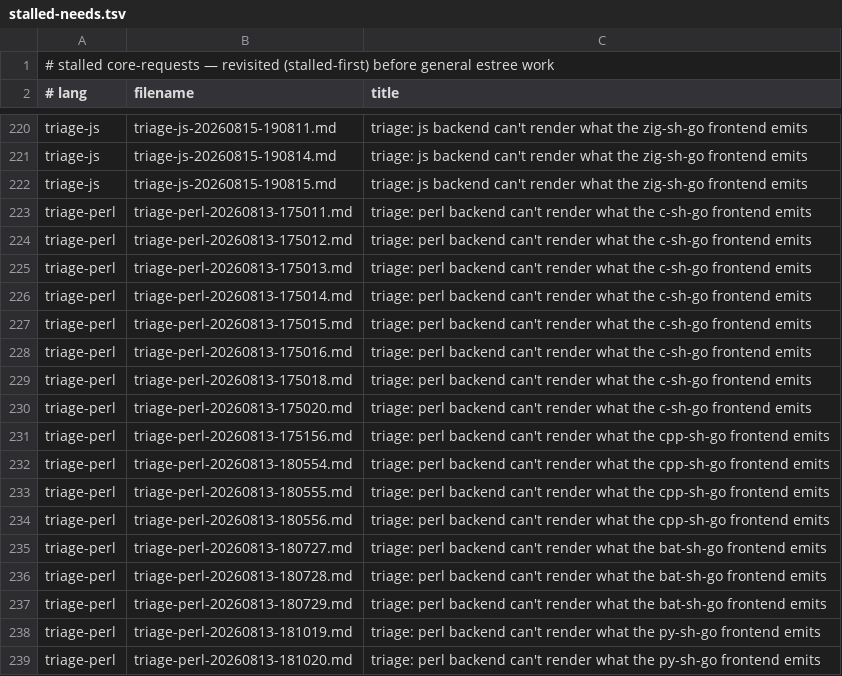
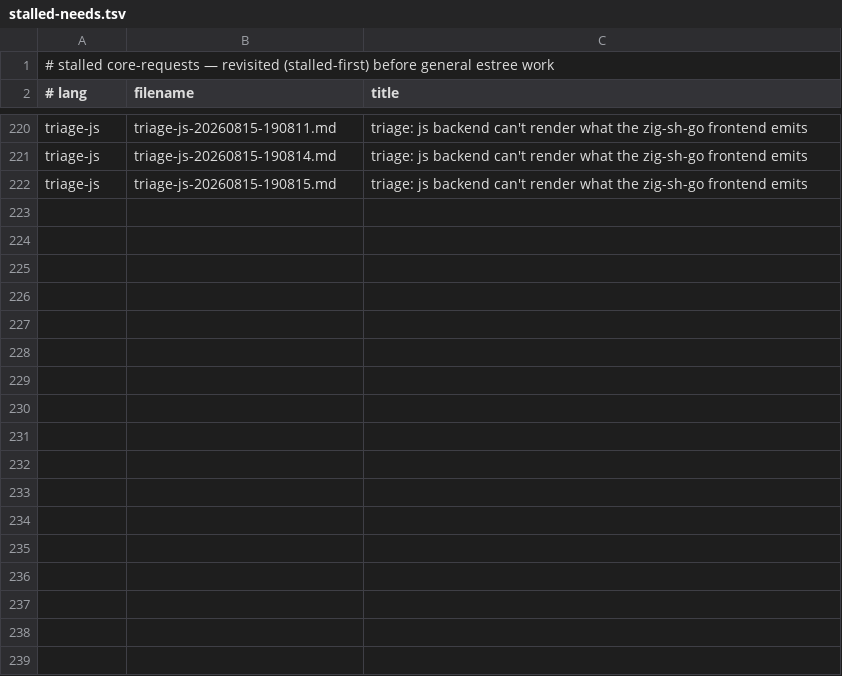
Before and after one commit to gmatht/sh2loop, a TSV file: core-requests/stalled-needs.tsv, drawn as a sheet; only a part is shown, gaps mark what is left out.

Commit message:
core-requests: finalize the 15 stalled triage-js requests — js renderer frontend-A1 arms (sh2perl 207bfb1, worktree js 1d6eb1a): 8 implemented (zsh t48_accum, powershell t02/t12/t30, c t66/t71/t75/t78 — getVar/split folds, arith-Assign + For-var coercion, setVar/setArray/arrayStore/arrayIndex, capture/fnCall/positional/line, C mem arena), 7 rejected-verified (already PASS: zig t01/t03/t13, zsh t51, posix t51, cpp t04, c t79); estree 546/546, lib tests at baseline, js sh-corpus smoke 53→64 OK with no OK→DIFF regressions

```diff
--- a/core-requests/stalled-needs.tsv
+++ b/core-requests/stalled-needs.tsv
@@ -222,18 +222 @@ triage-js	triage-js-20260815-190814.md	triage: js backend can't render what the
 triage-js	triage-js-20260815-190815.md	triage: js backend can't render what the zig-sh-go frontend emits
-triage-perl	triage-perl-20260813-175011.md	triage: perl backend can't render what the c-sh-go frontend emits
-triage-perl	triage-perl-20260813-175012.md	triage: perl backend can't render what the c-sh-go frontend emits
-triage-perl	triage-perl-20260813-175013.md	triage: perl backend can't render what the c-sh-go frontend emits
-triage-perl	triage-perl-20260813-175014.md	triage: perl backend can't render what the c-sh-go frontend emits
-triage-perl	triage-perl-20260813-175015.md	triage: perl backend can't render what the c-sh-go frontend emits
-triage-perl	triage-perl-20260813-175016.md	triage: perl backend can't render what the c-sh-go frontend emits
-triage-perl	triage-perl-20260813-175018.md	triage: perl backend can't render what the c-sh-go frontend emits
-triage-perl	triage-perl-20260813-175020.md	triage: perl backend can't render what the c-sh-go frontend emits
-triage-perl	triage-perl-20260813-175156.md	triage: perl backend can't render what the cpp-sh-go frontend emits
-triage-perl	triage-perl-20260813-180554.md	triage: perl backend can't render what the cpp-sh-go frontend emits
-triage-perl	triage-perl-20260813-180555.md	triage: perl backend can't render what the cpp-sh-go frontend emits
-triage-perl	triage-perl-20260813-180556.md	triage: perl backend can't render what the cpp-sh-go frontend emits
-triage-perl	triage-perl-20260813-180727.md	triage: perl backend can't render what the bat-sh-go frontend emits
-triage-perl	triage-perl-20260813-180728.md	triage: perl backend can't render what the bat-sh-go frontend emits
-triage-perl	triage-perl-20260813-180729.md	triage: perl backend can't render what the bat-sh-go frontend emits
-triage-perl	triage-perl-20260813-181019.md	triage: perl backend can't render what the py-sh-go frontend emits
-triage-perl	triage-perl-20260813-181020.md	triage: perl backend can't render what the py-sh-go frontend emits
```
Also changed, not shown: 30 other files.
